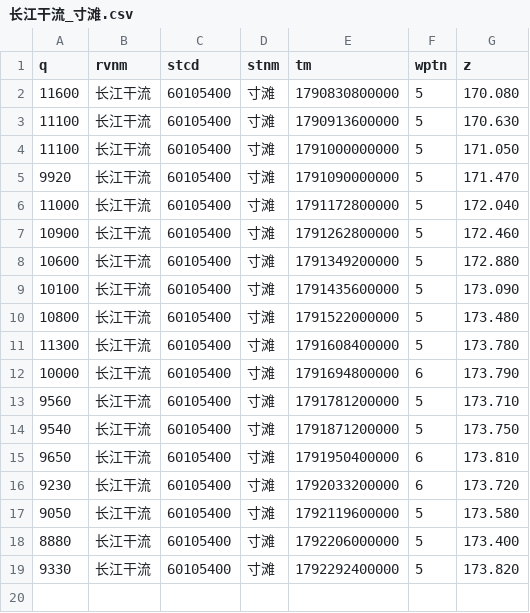
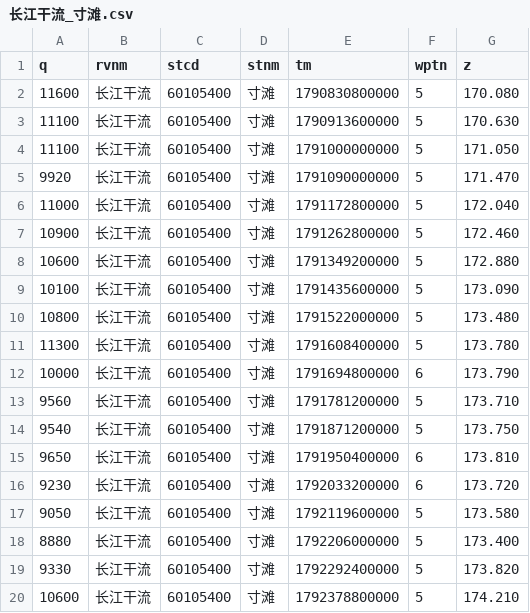
Before and after one commit to cadier-zhou/LongRiver, a CSV file: data/2026-10/长江干流_寸滩.csv, drawn as a sheet; the diff names each change by its address in the sheet, - before the commit and + after, or states it on an @@ line.

```diff
--- a/data/2026-10/长江干流_寸滩.csv
+++ b/data/2026-10/长江干流_寸滩.csv
+row 20: 10600 | 长江干流 | 60105400 | 寸滩 | 1792378800000 | 5 | 174.210
```
Also changed, not shown: data/2026-10/汉江_丹江口水库.csv, data/2026-10/洞庭湖湖口_七里山.csv, 12 other files.
